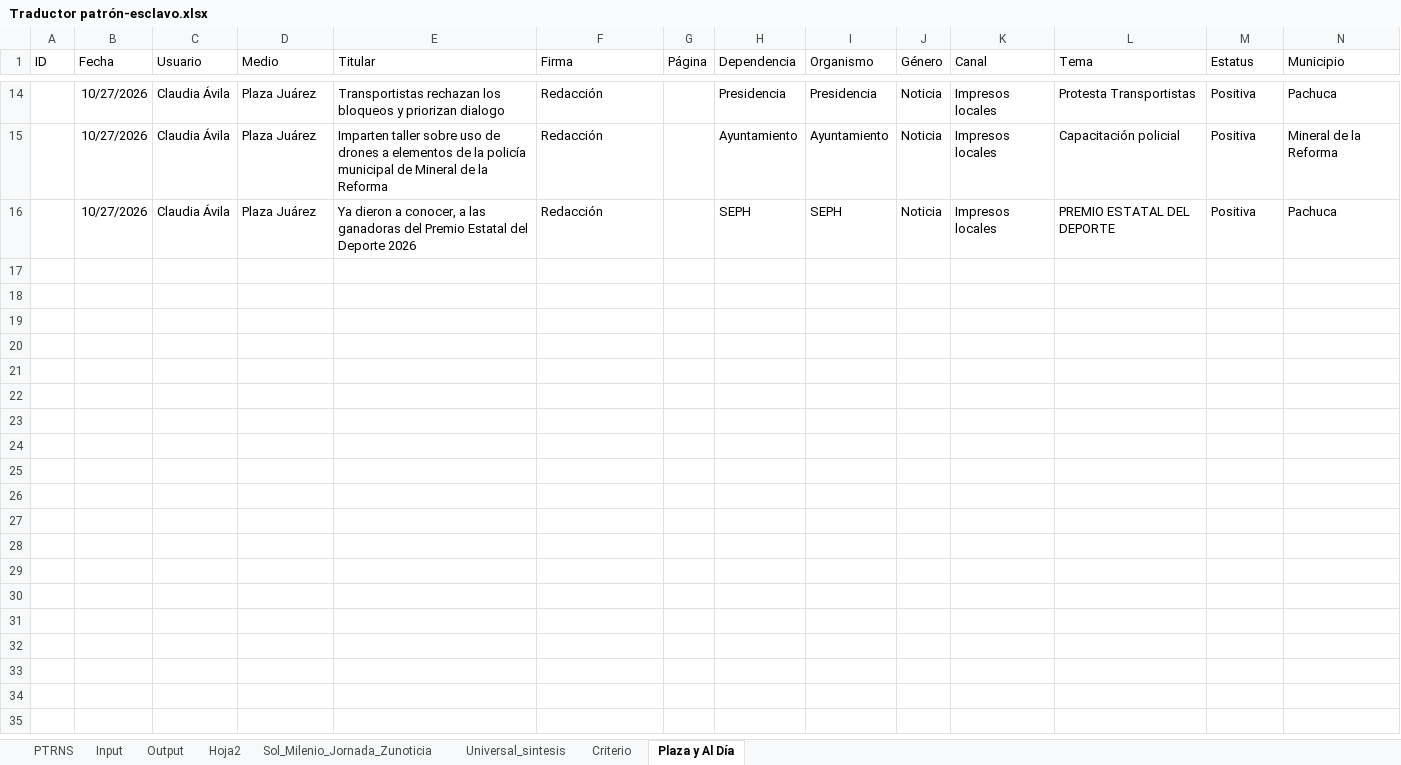
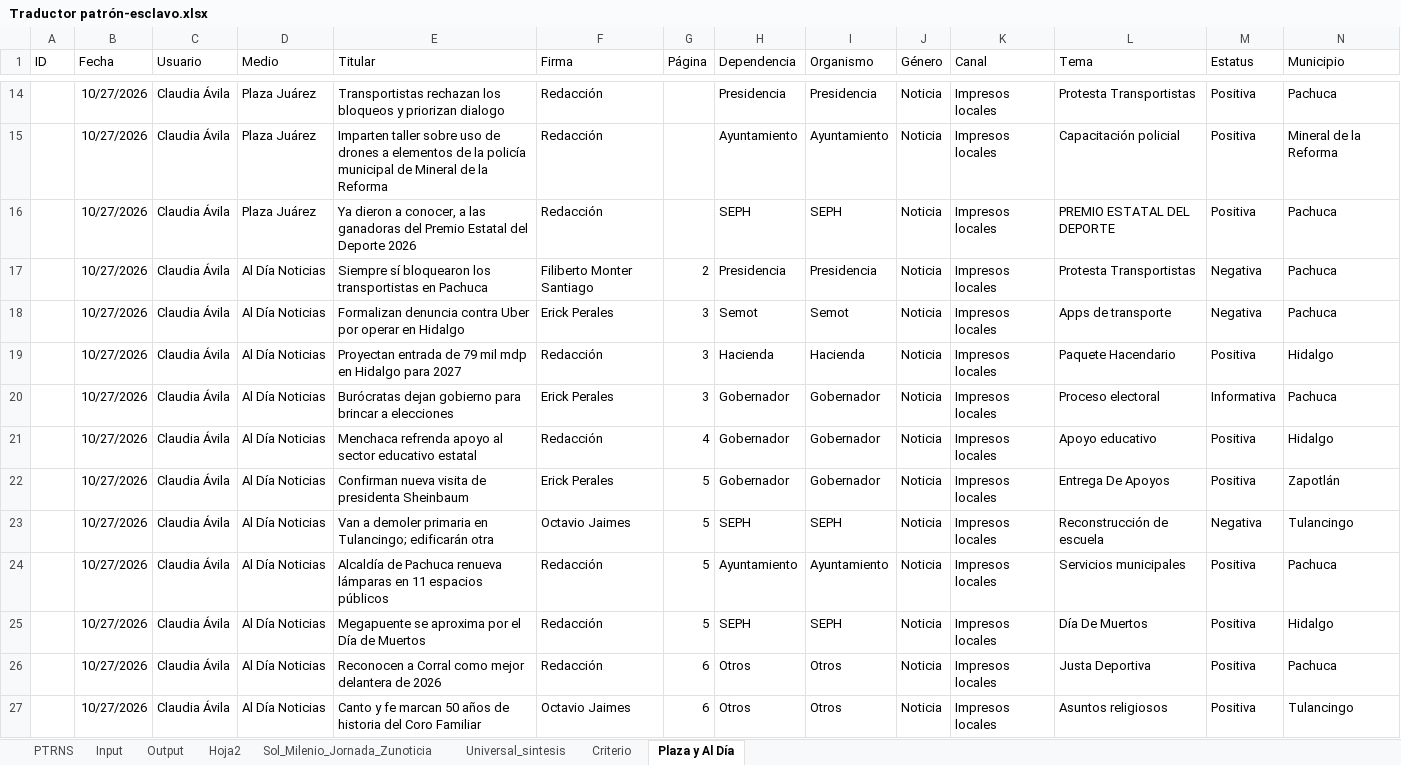
Before and after one commit to thelonious9/capturanotas, an Excel workbook: Traductor patrón-esclavo.xlsx, sheet Plaza y Al Día, drawn as a sheet; only a part is shown, gaps mark what is left out; values as stored, in another font and other column widths than the file's, no borders; table styles not drawn; the diff names each change by its address in the sheet, - before the commit and + after, or states it on an @@ line.

Commit message:
Subo notas

```diff
--- a/Traductor patrón-esclavo.xlsx (sheet Plaza y Al Día)
+++ b/Traductor patrón-esclavo.xlsx (sheet Plaza y Al Día)
+row 17:  | 10/27/2026 | Claudia Ávila | Al Día Noticias | Siempre sí bloquearon los transportistas en Pachuca | Filiberto Monter Santiago | 2 | Presidencia | Presidencia | Noticia | Impresos locales | Protesta Transportistas | Negativa | Pachuca
+row 18:  | 10/27/2026 | Claudia Ávila | Al Día Noticias | Formalizan denuncia contra Uber por operar en Hidalgo | Erick Perales | 3 | Semot | Semot | Noticia | Impresos locales | Apps de transporte | Negativa | Pachuca
+row 19:  | 10/27/2026 | Claudia Ávila | Al Día Noticias | Proyectan entrada de 79 mil mdp en Hidalgo para 2027 | Redacción | 3 | Hacienda | Hacienda | Noticia | Impresos locales | Paquete Hacendario | Positiva | Hidalgo
+row 20:  | 10/27/2026 | Claudia Ávila | Al Día Noticias | Burócratas dejan gobierno para brincar a elecciones | Erick Perales | 3 | Gobernador | Gobernador | Noticia | Impresos locales | Proceso electoral | Informativa | Pachuca
+row 21:  | 10/27/2026 | Claudia Ávila | Al Día Noticias | Menchaca refrenda apoyo al sector educativo estatal | Redacción | 4 | Gobernador | Gobernador | Noticia | Impresos locales | Apoyo educativo | Positiva | Hidalgo
+row 22:  | 10/27/2026 | Claudia Ávila | Al Día Noticias | Confirman nueva visita de presidenta Sheinbaum | Erick Perales | 5 | Gobernador | Gobernador | Noticia | Impresos locales | Entrega De Apoyos | Positiva | Zapotlán
+row 23:  | 10/27/2026 | Claudia Ávila | Al Día Noticias | Van a demoler primaria en Tulancingo; edificarán otra | Octavio Jaimes | 5 | SEPH | SEPH | Noticia | Impresos locales | Reconstrucción de escuela | Negativa | Tulancingo
+row 24:  | 10/27/2026 | Claudia Ávila | Al Día Noticias | Alcaldía de Pachuca renueva lámparas en 11 espacios públicos | Redacción | 5 | Ayuntamiento | Ayuntamiento | Noticia | Impresos locales | Servicios municipales | Positiva | Pachuca
+row 25:  | 10/27/2026 | Claudia Ávila | Al Día Noticias | Megapuente se aproxima por el Día de Muertos | Redacción | 5 | SEPH | SEPH | Noticia | Impresos locales | Día De Muertos | Positiva | Hidalgo
+row 26:  | 10/27/2026 | Claudia Ávila | Al Día Noticias | Reconocen a Corral como mejor delantera de 2026 | Redacción | 6 | Otros | Otros | Noticia | Impresos locales | Justa Deportiva | Positiva | Pachuca
+row 27:  | 10/27/2026 | Claudia Ávila | Al Día Noticias | Canto y fe marcan 50 años de historia del Coro Familiar | Octavio Jaimes | 6 | Otros | Otros | Noticia | Impresos locales | Asuntos religiosos | Positiva | Tulancingo
```
